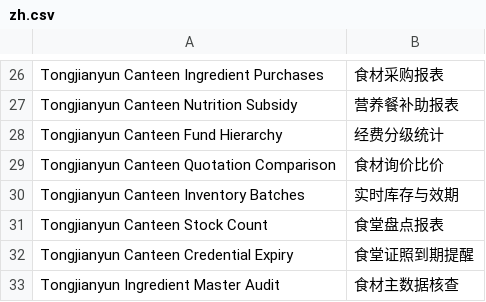
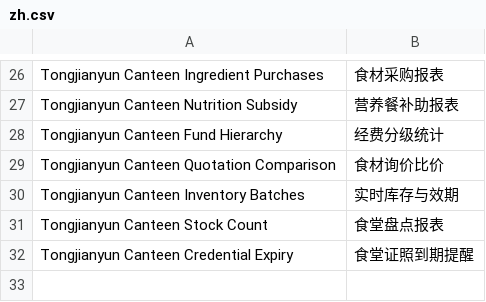
Before and after one commit to jerry317395616/tongjianyun, a CSV file: tongjianyun/translations/zh.csv, drawn as a sheet; only a part is shown, gaps mark what is left out.

Commit message:
Remove the standard ingredient master audit report

```diff
--- a/tongjianyun/translations/zh.csv
+++ b/tongjianyun/translations/zh.csv
@@ -32,2 +32 @@ Tongjianyun Canteen Stock Count,食堂盘点报表
 Tongjianyun Canteen Credential Expiry,食堂证照到期提醒
-Tongjianyun Ingredient Master Audit,食材主数据核查
```
Also changed, not shown: 11 other files.
